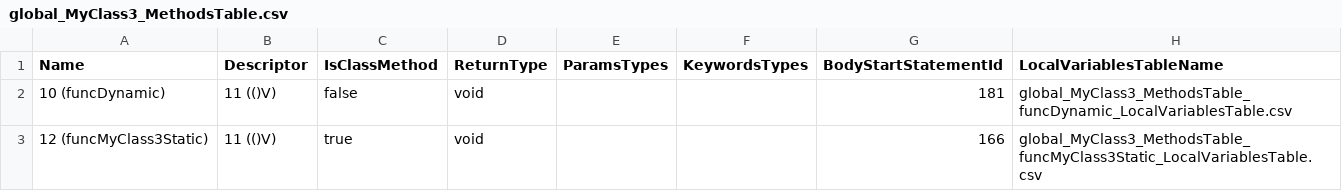
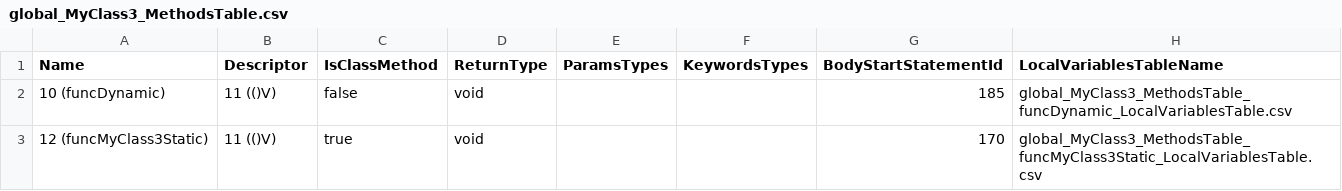
Before and after one commit to Flipty148/objective_c_compiler, a CSV file: project_for_lex.yy.c/out/global_MyClass3_MethodsTable.csv, drawn as a sheet.

```diff
--- a/project_for_lex.yy.c/out/global_MyClass3_MethodsTable.csv
+++ b/project_for_lex.yy.c/out/global_MyClass3_MethodsTable.csv
@@ -1,3 +1,3 @@
 Name,Descriptor,IsClassMethod,ReturnType,ParamsTypes,KeywordsTypes,BodyStartStatementId,LocalVariablesTableName
-10 (funcDynamic),11 (()V),false,void,,,181,global_MyClass3_MethodsTable_funcDynamic_LocalVariablesTable.csv
-12 (funcMyClass3Static),11 (()V),true,void,,,166,global_MyClass3_MethodsTable_funcMyClass3Static_LocalVariablesTable.csv
+10 (funcDynamic),11 (()V),false,void,,,185,global_MyClass3_MethodsTable_funcDynamic_LocalVariablesTable.csv
+12 (funcMyClass3Static),11 (()V),true,void,,,170,global_MyClass3_MethodsTable_funcMyClass3Static_LocalVariablesTable.csv
```
Also changed, not shown: project_for_lex.yy.c/out/ClassesTable.csv, project_for_lex.yy.c/out/global_Myclass_ConstantsTable.csv, 7 other files.
